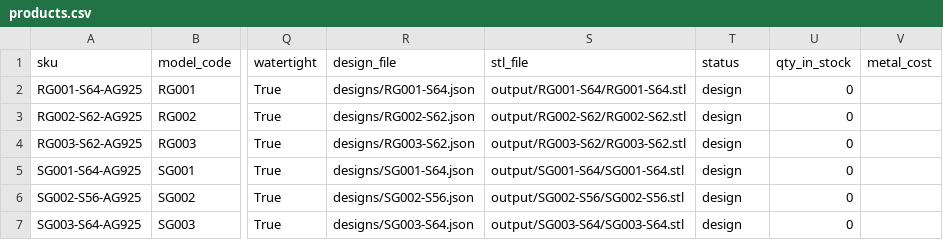
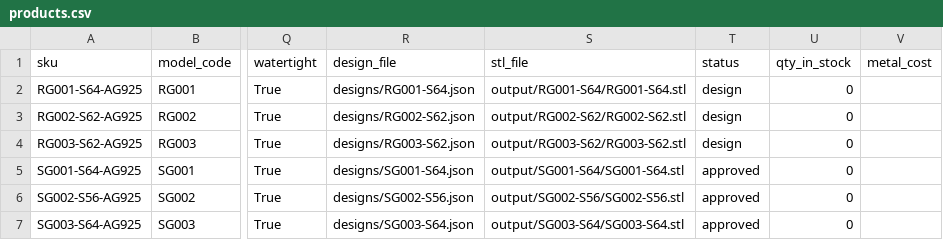
Before and after one commit to farbodforoudii-cpu/hesab-man, a CSV file: jewelry-cad/catalog/products.csv, drawn as a sheet; only a part is shown, gaps mark what is left out; the diff names each change by its address in the sheet, - before the commit and + after, or states it on an @@ line.

```diff
--- a/jewelry-cad/catalog/products.csv
+++ b/jewelry-cad/catalog/products.csv
-T5:T7 (status): design
+T5:T7 (status): approved
```
Also changed, not shown: 1 other file.
